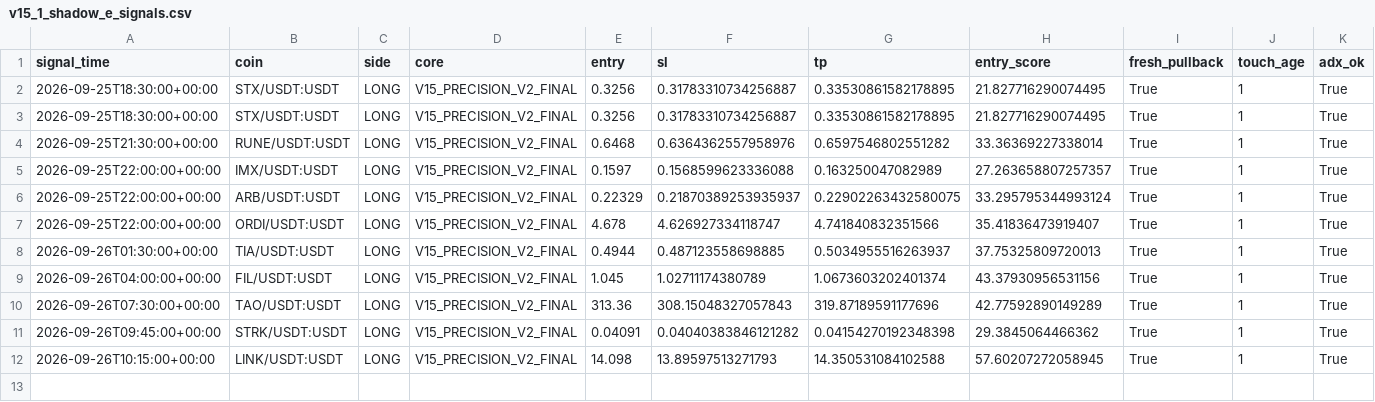
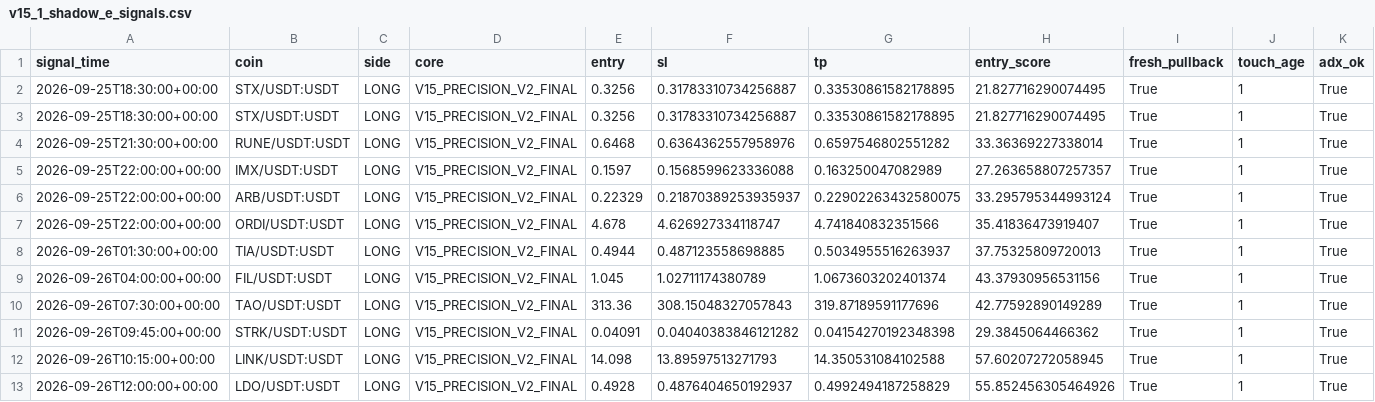
Before and after one commit to samesameagro-droid/sam-edge-v15-v8i, a CSV file: v15_1_shadow_e_signals.csv, drawn as a sheet; only a part is shown; rows hold the shown columns only; the diff names each change by its address in the sheet, - before the commit and + after, or states it on an @@ line.

```diff
--- a/v15_1_shadow_e_signals.csv
+++ b/v15_1_shadow_e_signals.csv
+row 13: 2026-09-26T12:00:00+00:00 | LDO/USDT:USDT | LONG | V15_PRECISION_V2_FINAL | 0.4928 | 0.4876404650192937 | 0.4992494187258829 | 55.852456305464926 | True | 1 | True
```
Also changed, not shown: paper_v15_trades_v2.csv, 8 other files.
